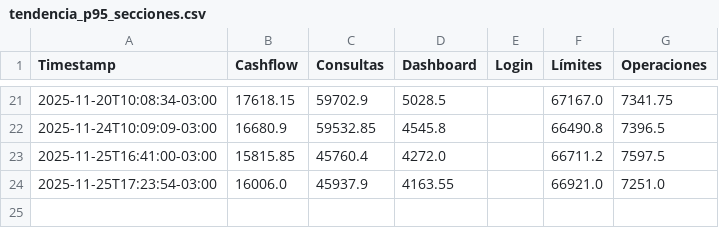
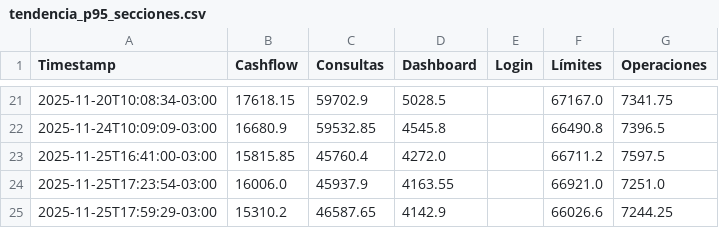
Before and after one commit to chbazan/tr_cypress_reports, a CSV file: Testing/Petersen/tendencia_p95_secciones.csv, drawn as a sheet; only a part is shown, gaps mark what is left out.

```diff
--- a/Testing/Petersen/tendencia_p95_secciones.csv
+++ b/Testing/Petersen/tendencia_p95_secciones.csv
@@ -24 +24,2 @@ Timestamp,Cashflow,Consultas,Dashboard,Login,Límites,Operaciones
 2025-11-25T17:23:54-03:00,16006.0,45937.9,4163.55,,66921.0,7251.0
+2025-11-25T17:59:29-03:00,15310.2,46587.65,4142.9,,66026.6,7244.25
```
Also changed, not shown: Testing/Petersen/V4.690/comparativa_historica_por_descripcion.csv, Testing/Petersen/V4.690/comparativa_historica_por_seccion.csv, 7 other files.
